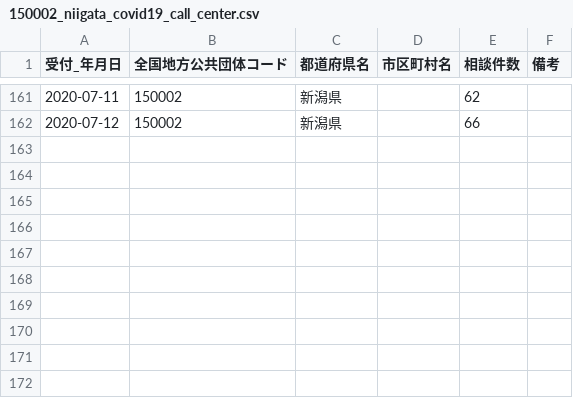
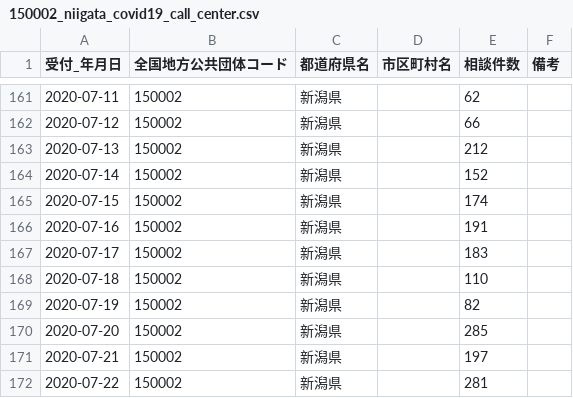
Before and after one commit to CodeForNiigata/covid19-data-niigata, a CSV file: dist/csv/150002_niigata_covid19_call_center.csv, drawn as a sheet; only a part is shown, gaps mark what is left out; the diff names each change by its address in the sheet, - before the commit and + after, or states it on an @@ line.

```diff
--- a/dist/csv/150002_niigata_covid19_call_center.csv
+++ b/dist/csv/150002_niigata_covid19_call_center.csv
+row 163: 2020-07-13 | 150002 | 新潟県 |  | 212
+row 164: 2020-07-14 | 150002 | 新潟県 |  | 152
+row 165: 2020-07-15 | 150002 | 新潟県 |  | 174
+row 166: 2020-07-16 | 150002 | 新潟県 |  | 191
+row 167: 2020-07-17 | 150002 | 新潟県 |  | 183
+row 168: 2020-07-18 | 150002 | 新潟県 |  | 110
+row 169: 2020-07-19 | 150002 | 新潟県 |  | 82
+row 170: 2020-07-20 | 150002 | 新潟県 |  | 285
+row 171: 2020-07-21 | 150002 | 新潟県 |  | 197
+row 172: 2020-07-22 | 150002 | 新潟県 |  | 281
```
Also changed, not shown: dist/csv/150002_niigata_covid19_confirm_negative.csv, dist/csv/150002_niigata_covid19_test_count.csv, 6 other files.
